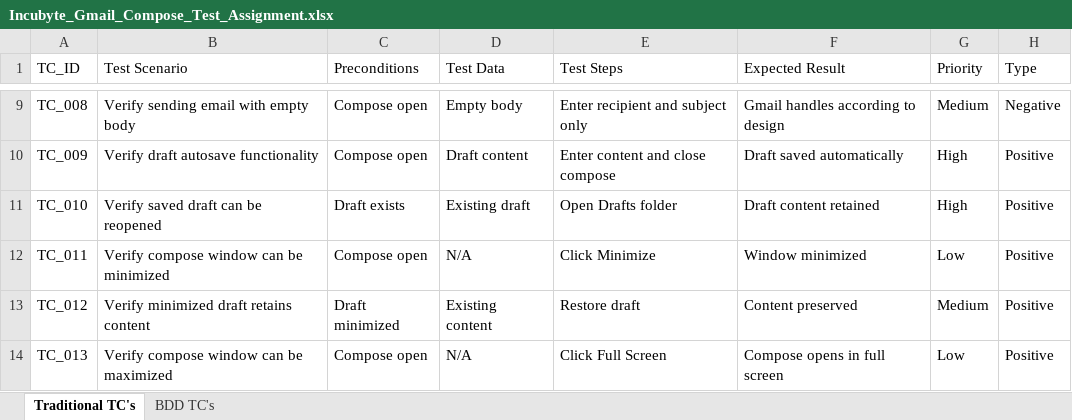
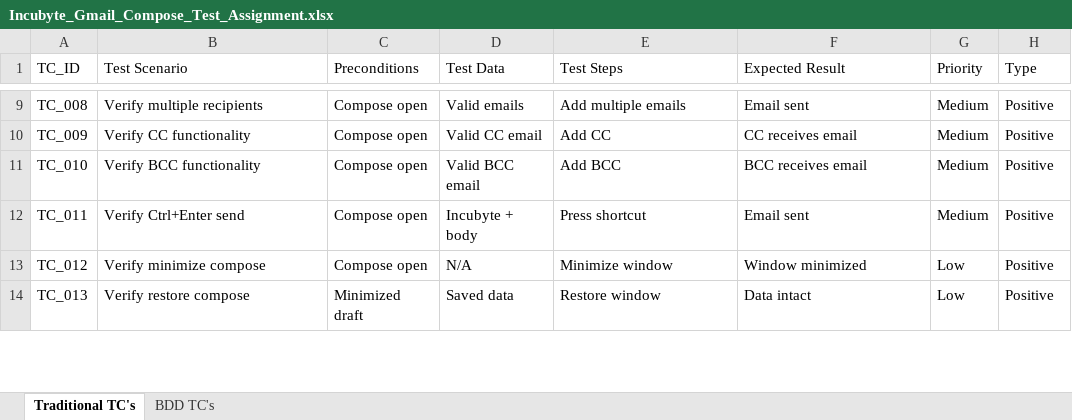
Before and after one commit to sagarreddyogireddy-glitch/Incubyte-Gmail-Compose-Testing, an Excel workbook: Incubyte_Gmail_Compose_Test_Assignment.xlsx, sheet Traditional TC's, drawn as a sheet; only a part is shown, gaps mark what is left out; values as stored, in another font and other column widths than the file's, no cell formats; the diff covers the shown part only; the diff names each change by its address in the sheet, - before the commit and + after, or states it on an @@ line.

```diff
--- a/Incubyte_Gmail_Compose_Test_Assignment.xlsx (sheet Traditional TC's)
+++ b/Incubyte_Gmail_Compose_Test_Assignment.xlsx (sheet Traditional TC's)
-B9 (Test Scenario): Verify sending email with empty body
+B9 (Test Scenario): Verify multiple recipients
-D9 (Test Data): Empty body
+D9 (Test Data): Valid emails
-E9 (Test Steps): Enter recipient and subject only
+E9 (Test Steps): Add multiple emails
-F9 (Expected Result): Gmail handles according to design
+F9 (Expected Result): Email sent
-H9 (Type): Negative
+H9 (Type): Positive
-B10 (Test Scenario): Verify draft autosave functionality
+B10 (Test Scenario): Verify CC functionality
-D10 (Test Data): Draft content
+D10 (Test Data): Valid CC email
-E10 (Test Steps): Enter content and close compose
+E10 (Test Steps): Add CC
-F10 (Expected Result): Draft saved automatically
+F10 (Expected Result): CC receives email
-G10:G11 (Priority): High
+G10:G11 (Priority): Medium
-B11 (Test Scenario): Verify saved draft can be reopened
+B11 (Test Scenario): Verify BCC functionality
-C11 (Preconditions): Draft exists
+C11 (Preconditions): Compose open
-D11 (Test Data): Existing draft
+D11 (Test Data): Valid BCC email
-E11 (Test Steps): Open Drafts folder
+E11 (Test Steps): Add BCC
-F11 (Expected Result): Draft content retained
+F11 (Expected Result): BCC receives email
-B12 (Test Scenario): Verify compose window can be minimized
+B12 (Test Scenario): Verify Ctrl+Enter send
-D12 (Test Data): N/A
+D12 (Test Data): Incubyte + body
-E12 (Test Steps): Click Minimize
+E12 (Test Steps): Press shortcut
-F12 (Expected Result): Window minimized
+F12 (Expected Result): Email sent
-G12 (Priority): Low
+G12 (Priority): Medium
-B13 (Test Scenario): Verify minimized draft retains content
+B13 (Test Scenario): Verify minimize compose
-C13 (Preconditions): Draft minimized
+C13 (Preconditions): Compose open
-D13 (Test Data): Existing content
+D13 (Test Data): N/A
-E13 (Test Steps): Restore draft
+E13 (Test Steps): Minimize window
-F13 (Expected Result): Content preserved
+F13 (Expected Result): Window minimized
-G13 (Priority): Medium
+G13 (Priority): Low
-B14 (Test Scenario): Verify compose window can be maximized
+B14 (Test Scenario): Verify restore compose
-C14 (Preconditions): Compose open
+C14 (Preconditions): Minimized draft
-D14 (Test Data): N/A
+D14 (Test Data): Saved data
-E14 (Test Steps): Click Full Screen
+E14 (Test Steps): Restore window
-F14 (Expected Result): Compose opens in full screen
+F14 (Expected Result): Data intact
```
Also changed, not shown: 5 removed rows and 178 edited cells elsewhere in this sheet, sheet BDD TC's, cell formats.
